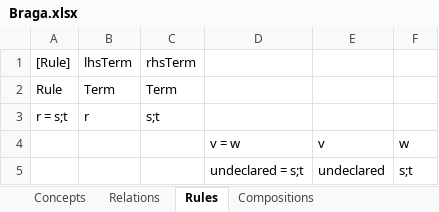
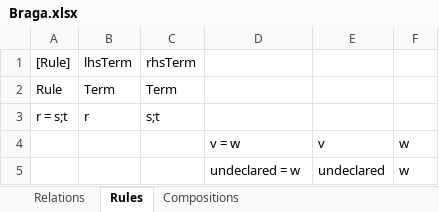
Before and after one commit to AmpersandTarski/ampersand-models, an Excel workbook: Braga/Braga.xlsx, sheet Rules, drawn as a sheet; values as stored, in another font and other column widths than the file's, no borders; the diff names each change by its address in the sheet, - before the commit and + after, or states it on an @@ line.

```diff
--- a/Braga/Braga.xlsx (sheet Rules)
+++ b/Braga/Braga.xlsx (sheet Rules)
-sheet tab: Concepts
-D5: undeclared = s;t
+D5: undeclared = w
-F5: s;t
+F5: w
```
